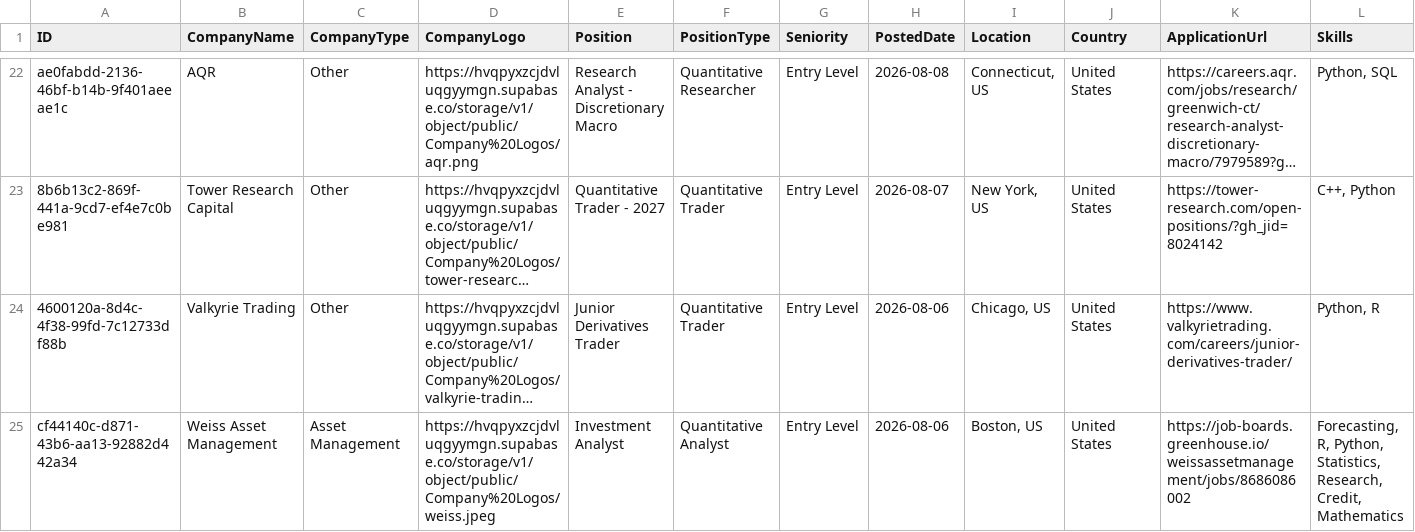
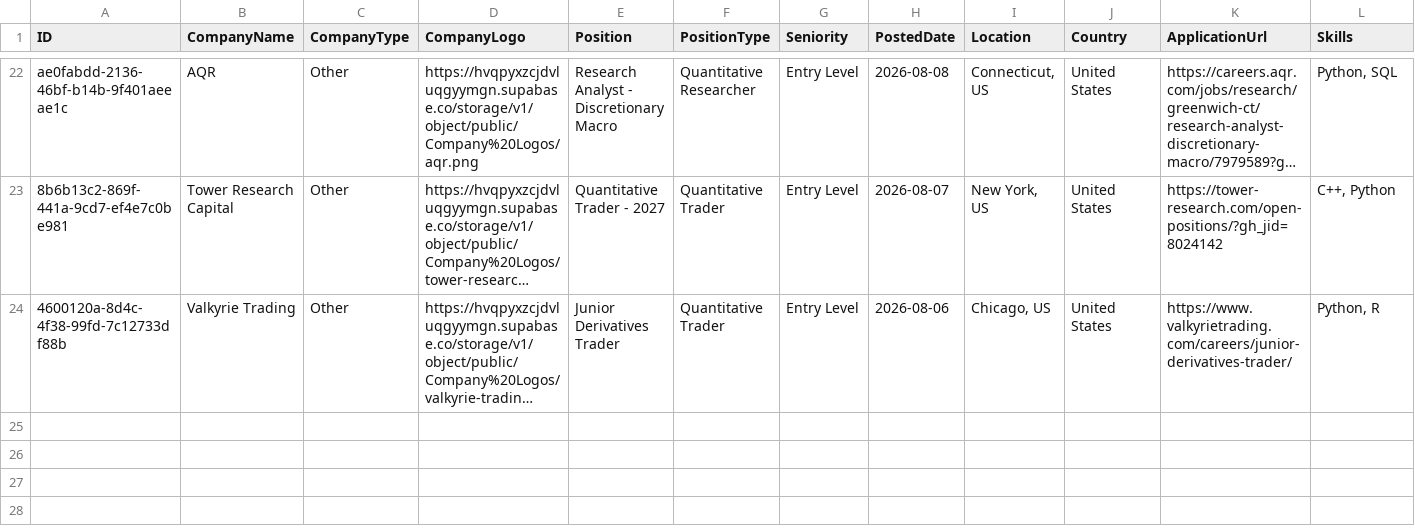
Before and after one commit to ibrahimmudassar/AutoOpenQuant, a CSV file: data.csv, drawn as a sheet; only a part is shown, gaps mark what is left out; long unchanged cells end in …; rows hold the shown columns only; the diff names each change by its address in the sheet, - before the commit and + after, or states it on an @@ line.

Commit message:
GitHub Actions Bot

```diff
--- a/data.csv
+++ b/data.csv
-row 25: cf44140c-d871-43b6-aa13-92882d442a34 | Weiss Asset Management | Asset Management | https://hvqpyxzcjdvluqgyymgn.supabase.co/storage/v1/object/public/Company%20Logos/weiss.jpeg | Investment Analyst | Quantitative Analyst | Entry Level | 2026-08-06 | Boston, US | United States | https://job-boards.greenhouse.io/weissassetmanagement/jobs/8686086002 | Forecasting, R, Python, Statistics, Research, Credit, Mathematics
```
